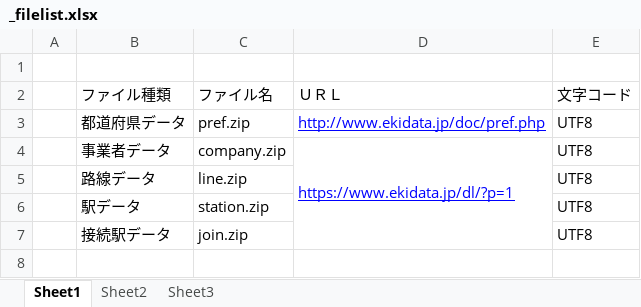
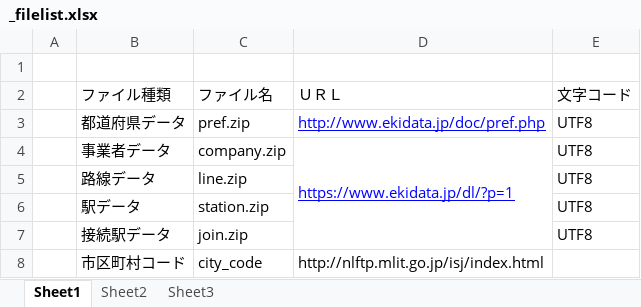
Before and after one commit to YangWanjun/gis, an Excel workbook: data/_filelist.xlsx, sheet Sheet1, drawn as a sheet; values as stored, in another font and other column widths than the file's, no borders; the diff names each change by its address in the sheet, - before the commit and + after, or states it on an @@ line.

Commit message:
市区町村コード追加

```diff
--- a/data/_filelist.xlsx (sheet Sheet1)
+++ b/data/_filelist.xlsx (sheet Sheet1)
+row 8:  | 市区町村コード | city_code | http://nlftp.mlit.go.jp/isj/index.html
```
Also changed, not shown: 59 other files.
